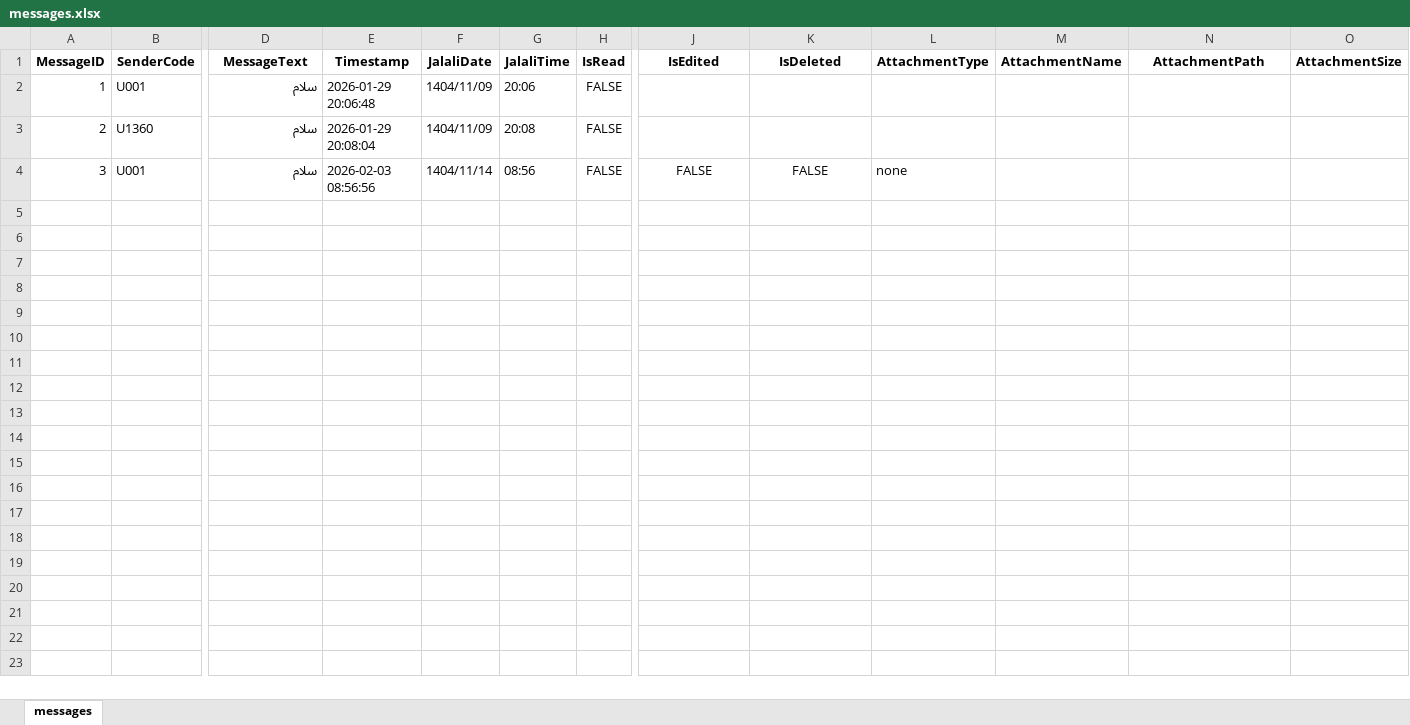
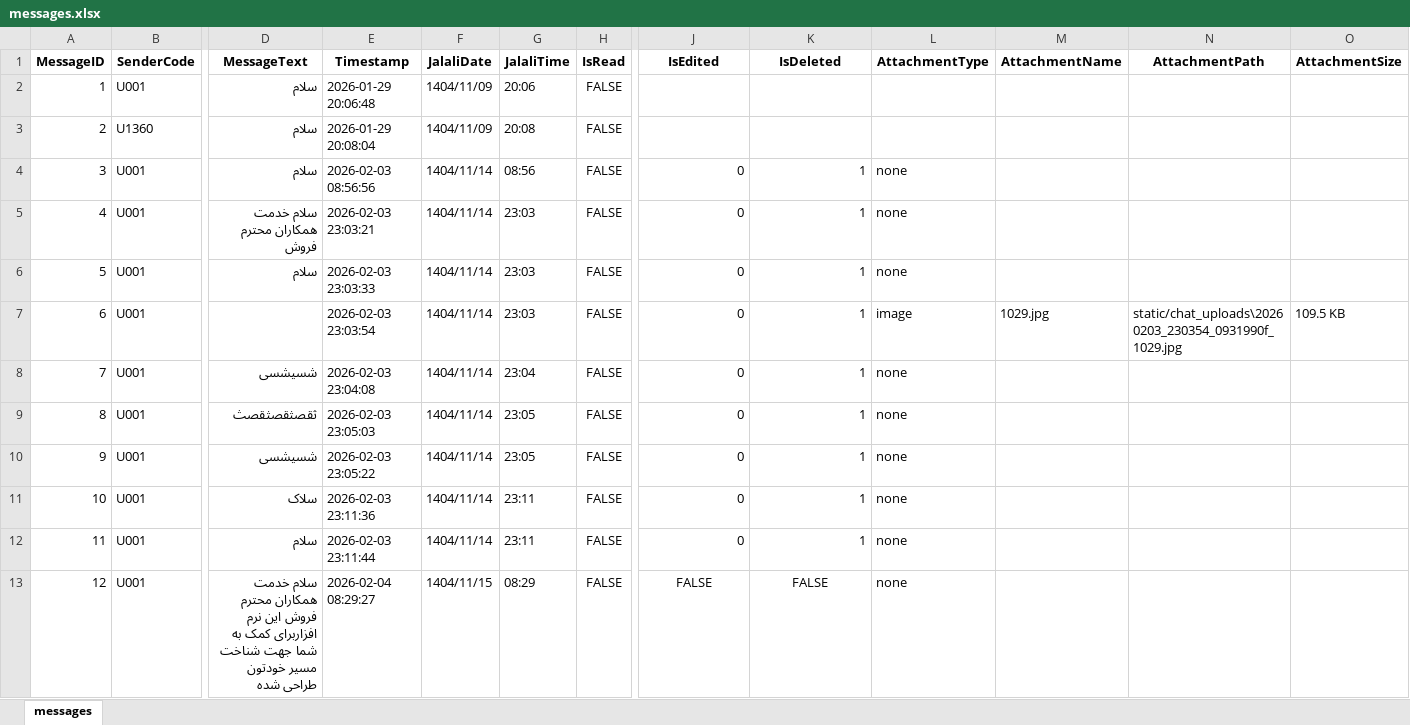
Before and after one commit to kiyarad-golestani/sales-management-system, an Excel workbook: messages.xlsx, sheet messages, drawn as a sheet; only a part is shown, gaps mark what is left out; values as stored, in another font and other column widths than the file's, no borders; rows hold the shown columns only; the diff names each change by its address in the sheet, - before the commit and + after, or states it on an @@ line.

Commit message:
Add files via upload

```diff
--- a/messages.xlsx (sheet messages)
+++ b/messages.xlsx (sheet messages)
-J4 (IsEdited): FALSE
+J4 (IsEdited): 0
-J4:K4 alignment: center
+J4:K4 alignment: right
-K4 (IsDeleted): FALSE
+K4 (IsDeleted): 1
+row 5: 4 | U001 | سلام خدمت همکاران محترم فروش | 2026-02-03 23:03:21 | 1404/11/14 | 23:03 | FALSE | 0 | 1 | none
+row 6: 5 | U001 | سلام | 2026-02-03 23:03:33 | 1404/11/14 | 23:03 | FALSE | 0 | 1 | none
+row 7: 6 | U001 |  | 2026-02-03 23:03:54 | 1404/11/14 | 23:03 | FALSE | 0 | 1 | image | 1029.jpg | static/chat_uploads\20260203_230354_0931990f_1029.jpg | 109.5 KB
+row 8: 7 | U001 | شسیشسی | 2026-02-03 23:04:08 | 1404/11/14 | 23:04 | FALSE | 0 | 1 | none
+row 9: 8 | U001 | ثقصثقصثقصث | 2026-02-03 23:05:03 | 1404/11/14 | 23:05 | FALSE | 0 | 1 | none
+row 10: 9 | U001 | شسیشسی | 2026-02-03 23:05:22 | 1404/11/14 | 23:05 | FALSE | 0 | 1 | none
+row 11: 10 | U001 | سلاک | 2026-02-03 23:11:36 | 1404/11/14 | 23:11 | FALSE | 0 | 1 | none
+row 12: 11 | U001 | سلام | 2026-02-03 23:11:44 | 1404/11/14 | 23:11 | FALSE | 0 | 1 | none
+row 13: 12 | U001 | سلام خدمت همکاران محترم فروش این نرم افزاربرای کمک به شما جهت شناخت مسیر خودتون طراحی شده | 2026-02-04 08:29:27 | 1404/11/15 | 08:29 | FALSE | FALSE | FALSE | none
```
